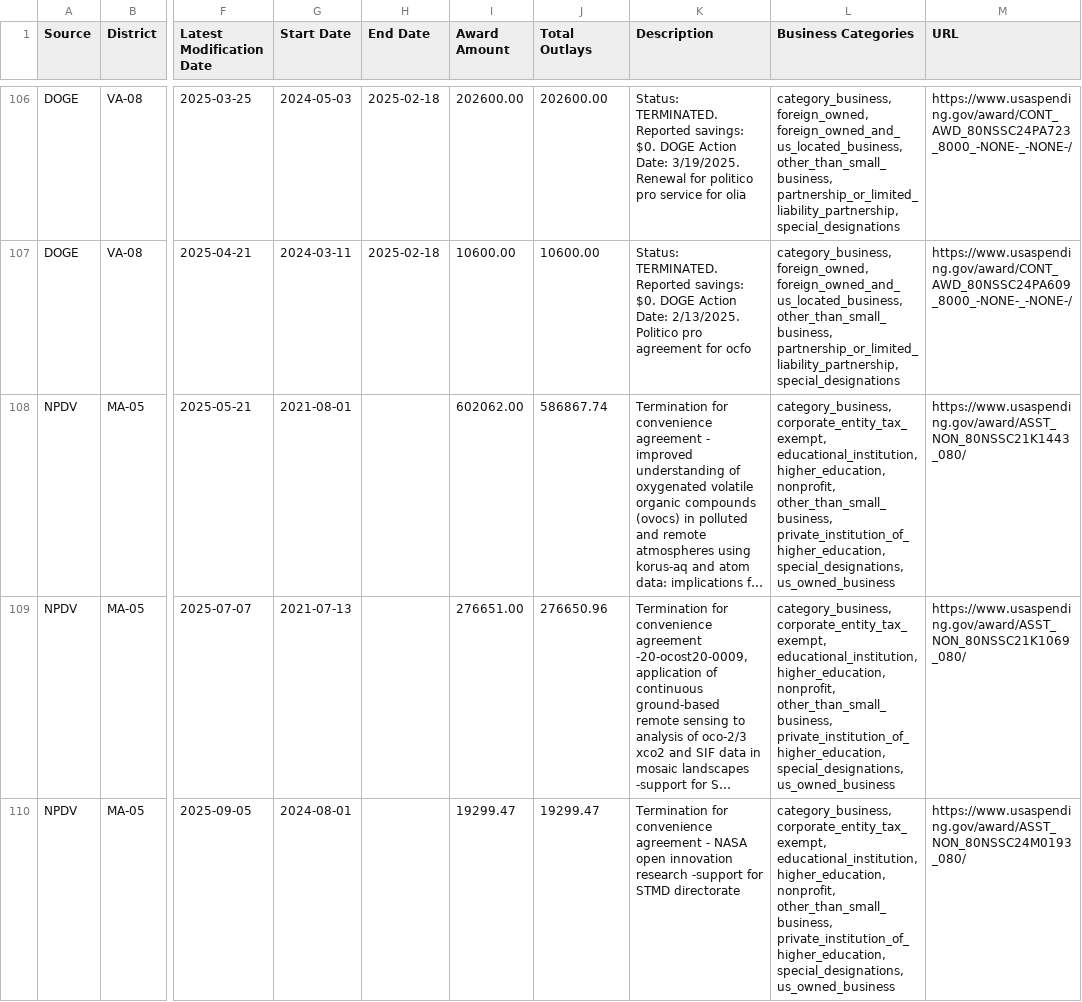
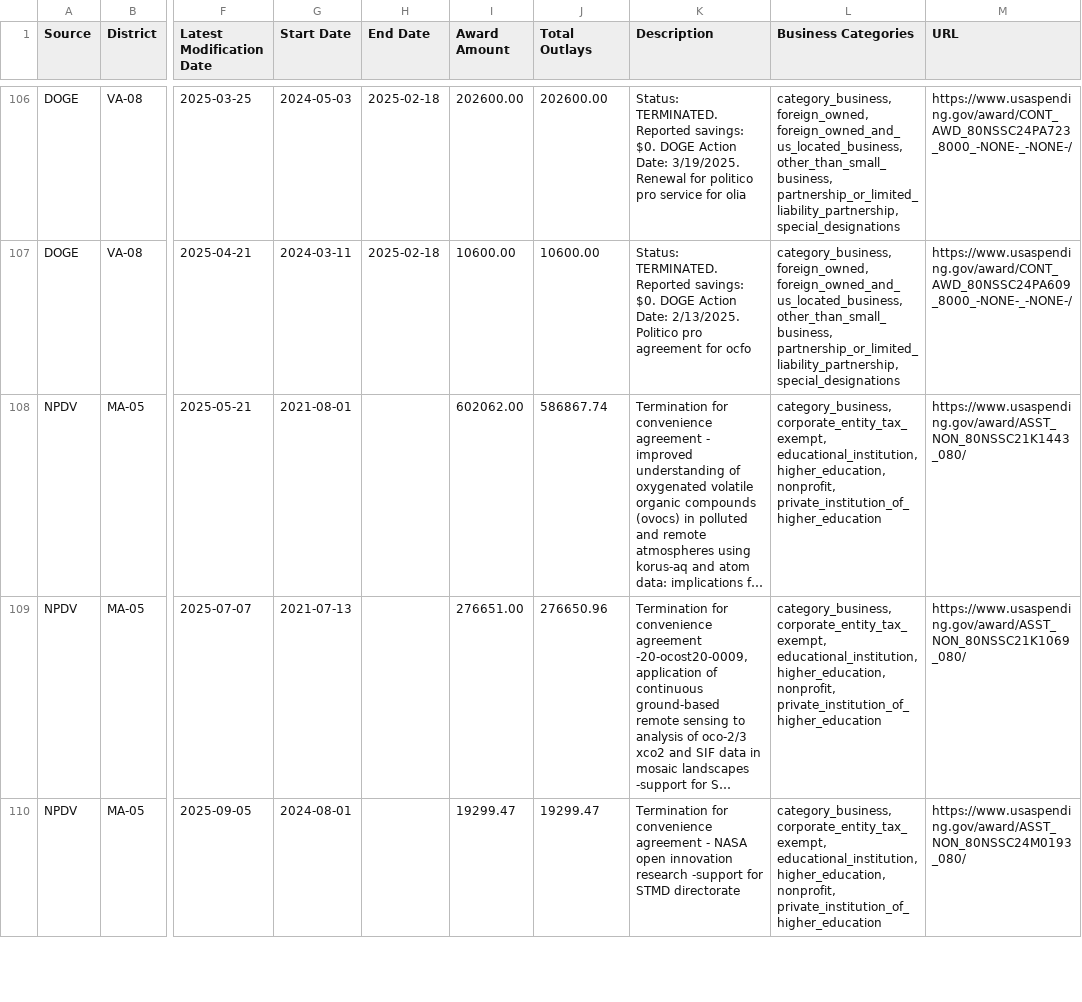
Before and after one commit to planetary-society/dashboards, a CSV file: docs/data/cancellations/nasa_cancelled_contracts_latest.csv, drawn as a sheet; only a part is shown, gaps mark what is left out; long unchanged cells end in …; the diff covers the shown part only; the diff names each change by its address in the sheet, - before the commit and + after, or states it on an @@ line.

```diff
--- a/docs/data/cancellations/nasa_cancelled_contracts_latest.csv
+++ b/docs/data/cancellations/nasa_cancelled_contracts_latest.csv
-L108:L110 (Business Categories): …higher_education, nonprofit, other_than_small_business, private_institution_of_higher_education, special_designations, us_owned_business
+L108:L110 (Business Categories): …higher_education, nonprofit, private_institution_of_higher_education
```
Also changed, not shown: 19 edited cells elsewhere in this file, 1 other file.
